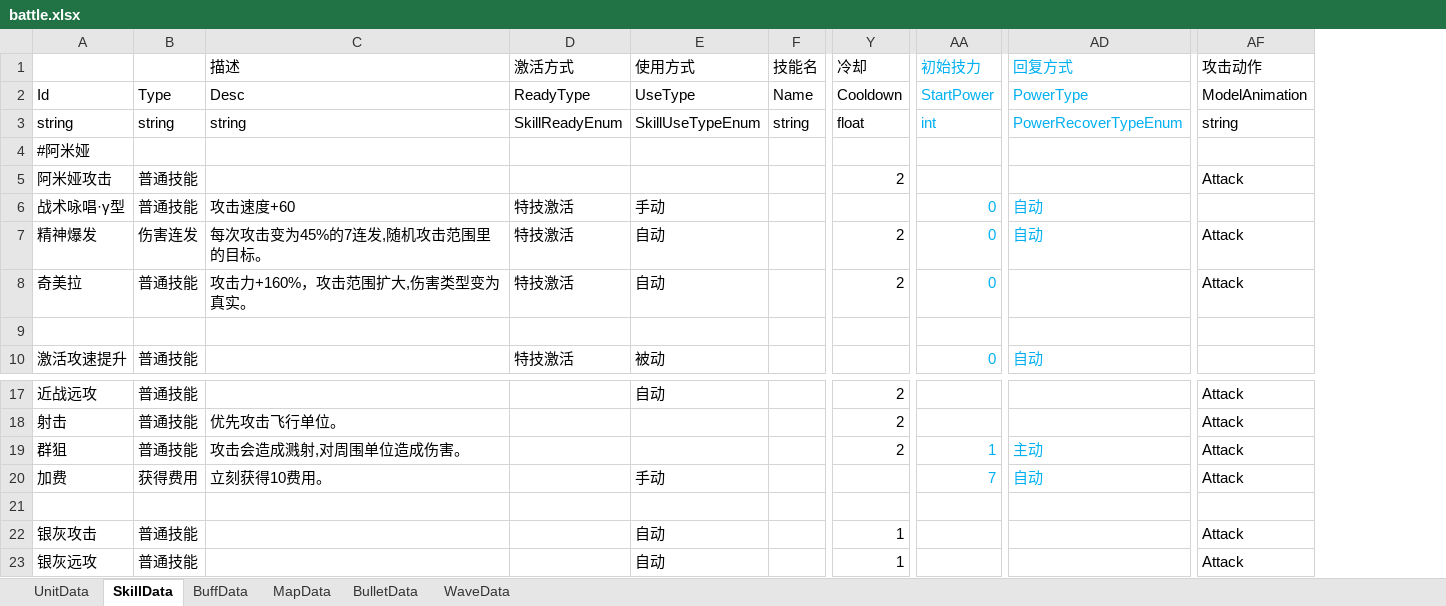
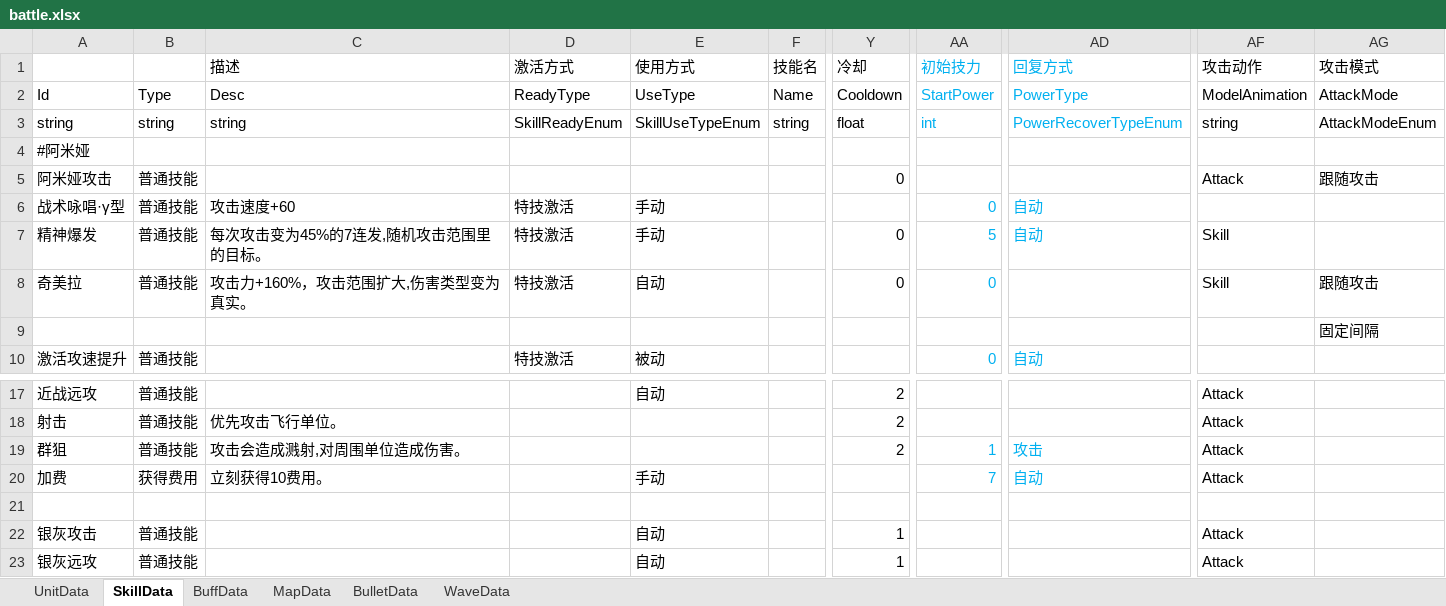
Before and after one commit to Mikez06/Arknight--, an Excel workbook: Excel/battle.xlsx, sheet SkillData, drawn as a sheet; only a part is shown, gaps mark what is left out; values as stored, in another font and other column widths than the file's, no borders; the diff names each change by its address in the sheet, - before the commit and + after, or states it on an @@ line.

```diff
--- a/Excel/battle.xlsx (sheet SkillData)
+++ b/Excel/battle.xlsx (sheet SkillData)
+column AG (攻击模式), rows 2-9: AttackMode | AttackModeEnum |  | 跟随攻击 |  |  | 跟随攻击 | 固定间隔
-Y5 (冷却): 2
+Y5 (冷却): 0
-B7: 伤害连发
+B7: 普通技能
-E7 (使用方式): 自动
+E7 (使用方式): 手动
-Y7:Y8 (冷却): 2
+Y7:Y8 (冷却): 0
-AA7 (初始技力): 0
+AA7 (初始技力): 5
-AF7:AF8 (攻击动作): Attack
+AF7:AF8 (攻击动作): Skill
-AD19 (回复方式): 主动
+AD19 (回复方式): 攻击
```
Also changed, not shown: 20 other files.
